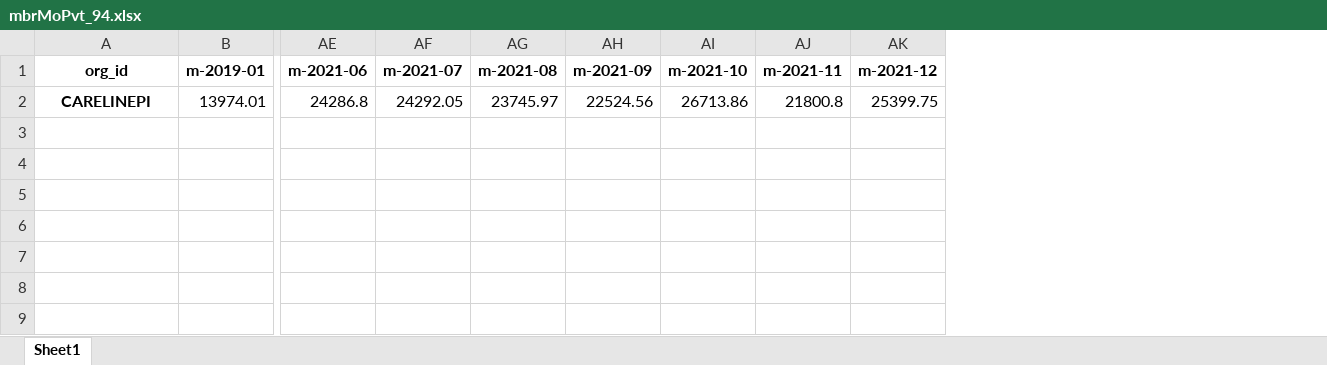
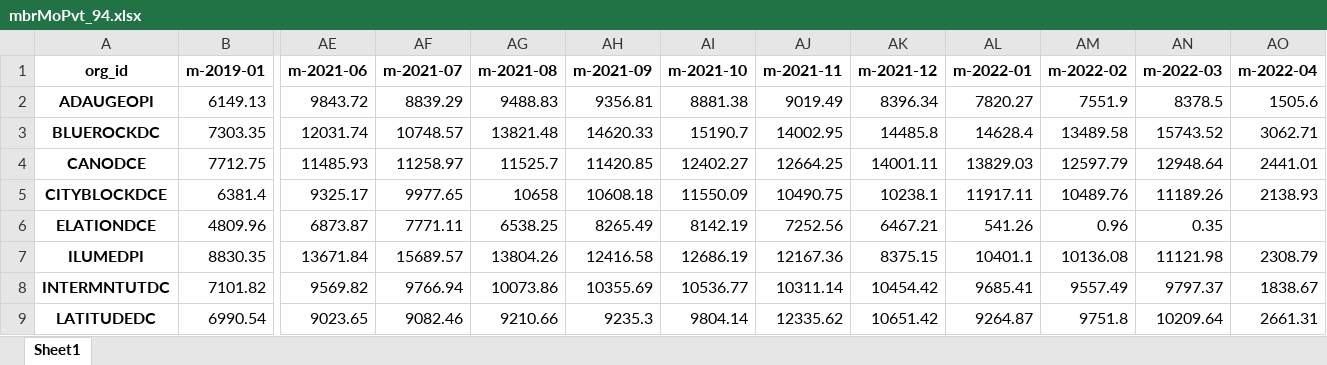
Before and after one commit to mikeoconnor-cj/pythonWrk, an Excel workbook: mbrMoPvt_94.xlsx, sheet Sheet1, drawn as a sheet; only a part is shown, gaps mark what is left out; values as stored, in another font and other column widths than the file's, no borders; removed rows and columns are numbered as before the commit, all else as after; rows hold the shown columns only; the diff names each change by its address in the sheet, - before the commit and + after, or states it on an @@ line.

```diff
--- a/mbrMoPvt_94.xlsx (sheet Sheet1)
+++ b/mbrMoPvt_94.xlsx (sheet Sheet1)
+column AL (m-2022-01), empty
+column AM (m-2022-02), empty
+column AN (m-2022-03), empty
+column AO (m-2022-04), empty
-row 2: CARELINEPI | 13974.01 | 24286.8 | 24292.05 | 23745.97 | 22524.56 | 26713.86 | 21800.8 | 25399.75
+row 2: ADAUGEOPI | 6149.13 | 9843.72 | 8839.29 | 9488.83 | 9356.81 | 8881.38 | 9019.49 | 8396.34 | 7820.27 | 7551.9 | 8378.5 | 1505.6
+row 3: BLUEROCKDC | 7303.35 | 12031.74 | 10748.57 | 13821.48 | 14620.33 | 15190.7 | 14002.95 | 14485.8 | 14628.4 | 13489.58 | 15743.52 | 3062.71
+row 4: CANODCE | 7712.75 | 11485.93 | 11258.97 | 11525.7 | 11420.85 | 12402.27 | 12664.25 | 14001.11 | 13829.03 | 12597.79 | 12948.64 | 2441.01
+row 5: CITYBLOCKDCE | 6381.4 | 9325.17 | 9977.65 | 10658 | 10608.18 | 11550.09 | 10490.75 | 10238.1 | 11917.11 | 10489.76 | 11189.26 | 2138.93
+row 6: ELATIONDCE | 4809.96 | 6873.87 | 7771.11 | 6538.25 | 8265.49 | 8142.19 | 7252.56 | 6467.21 | 541.26 | 0.96 | 0.35
+row 7: ILUMEDPI | 8830.35 | 13671.84 | 15689.57 | 13804.26 | 12416.58 | 12686.19 | 12167.36 | 8375.15 | 10401.1 | 10136.08 | 11121.98 | 2308.79
+row 8: INTERMNTUTDC | 7101.82 | 9569.82 | 9766.94 | 10073.86 | 10355.69 | 10536.77 | 10311.14 | 10454.42 | 9685.41 | 9557.49 | 9797.37 | 1838.67
+row 9: LATITUDEDC | 6990.54 | 9023.65 | 9082.46 | 9210.66 | 9235.3 | 9804.14 | 12335.62 | 10651.42 | 9264.87 | 9751.8 | 10209.64 | 2661.31
```
Also changed, not shown: mbrMoPvt_93.xlsx.
